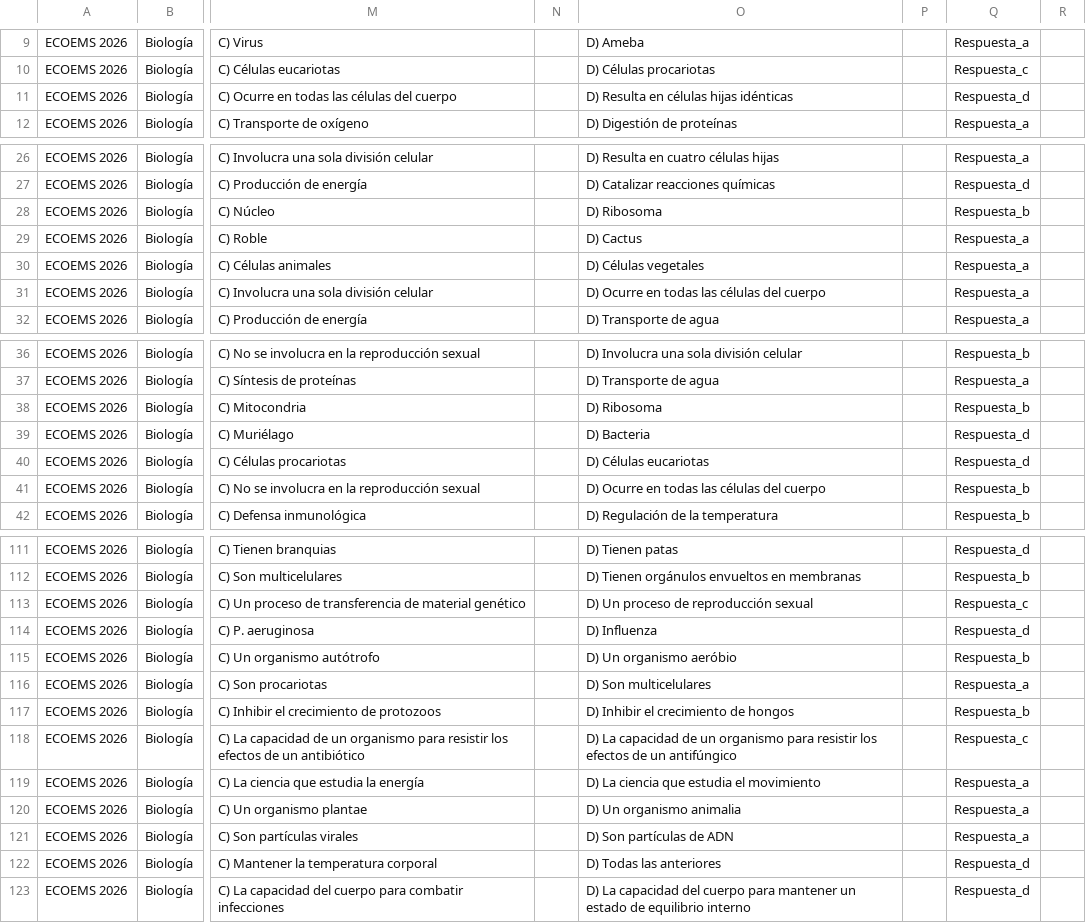
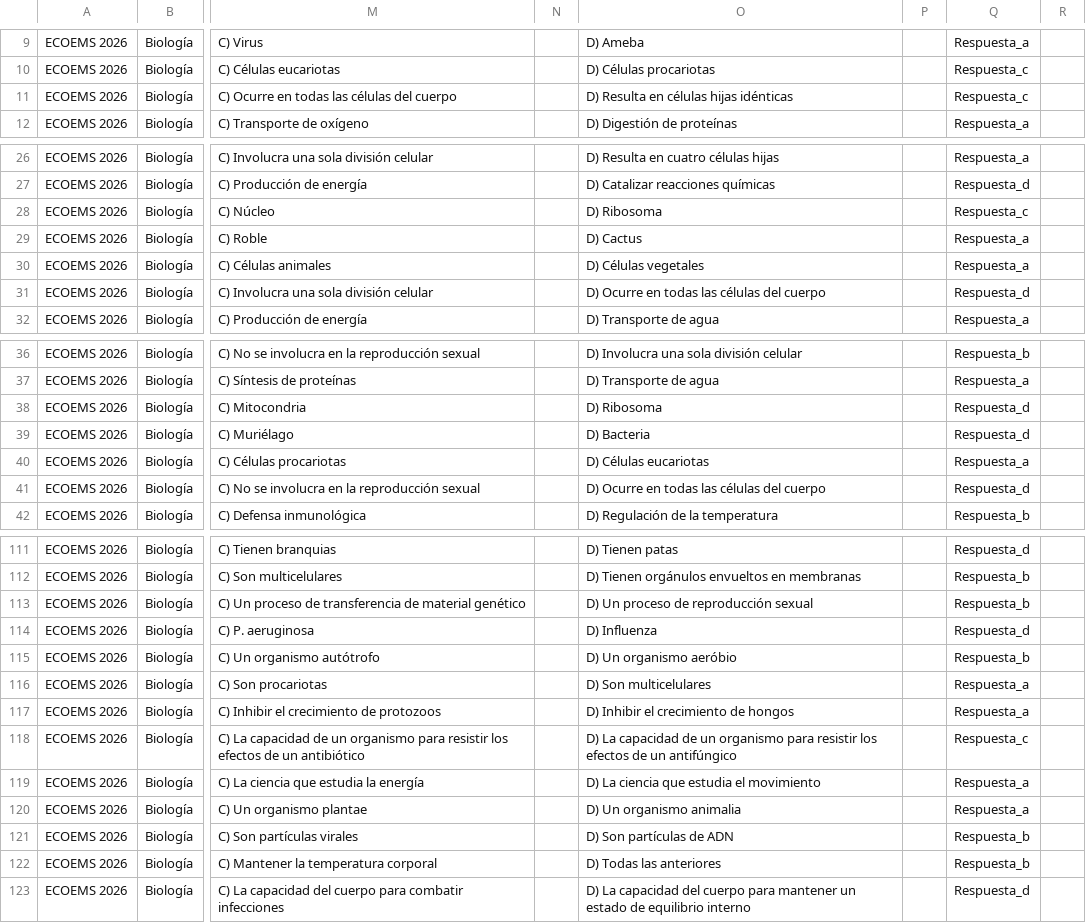
Before and after one commit to sitiocaep/SdEC, a CSV file: preguntas.csv, drawn as a sheet; only a part is shown, gaps mark what is left out; the diff covers the shown part only; the diff names each change by its address in the sheet, - before the commit and + after, or states it on an @@ line.

Commit message:
Update preguntas.csv

```diff
--- a/preguntas.csv
+++ b/preguntas.csv
-Q11: Respuesta_d
+Q11: Respuesta_c
-Q28: Respuesta_b
+Q28: Respuesta_c
-Q31: Respuesta_a
+Q31: Respuesta_d
-Q38: Respuesta_b
+Q38: Respuesta_d
-Q40: Respuesta_d
+Q40: Respuesta_a
-Q41: Respuesta_b
+Q41: Respuesta_d
-Q113: Respuesta_c
+Q113: Respuesta_b
-Q117: Respuesta_b
+Q117: Respuesta_a
-Q121: Respuesta_a
+Q121: Respuesta_b
-Q122: Respuesta_d
+Q122: Respuesta_b
```
Also changed, not shown: 6 edited cells elsewhere in this file.
